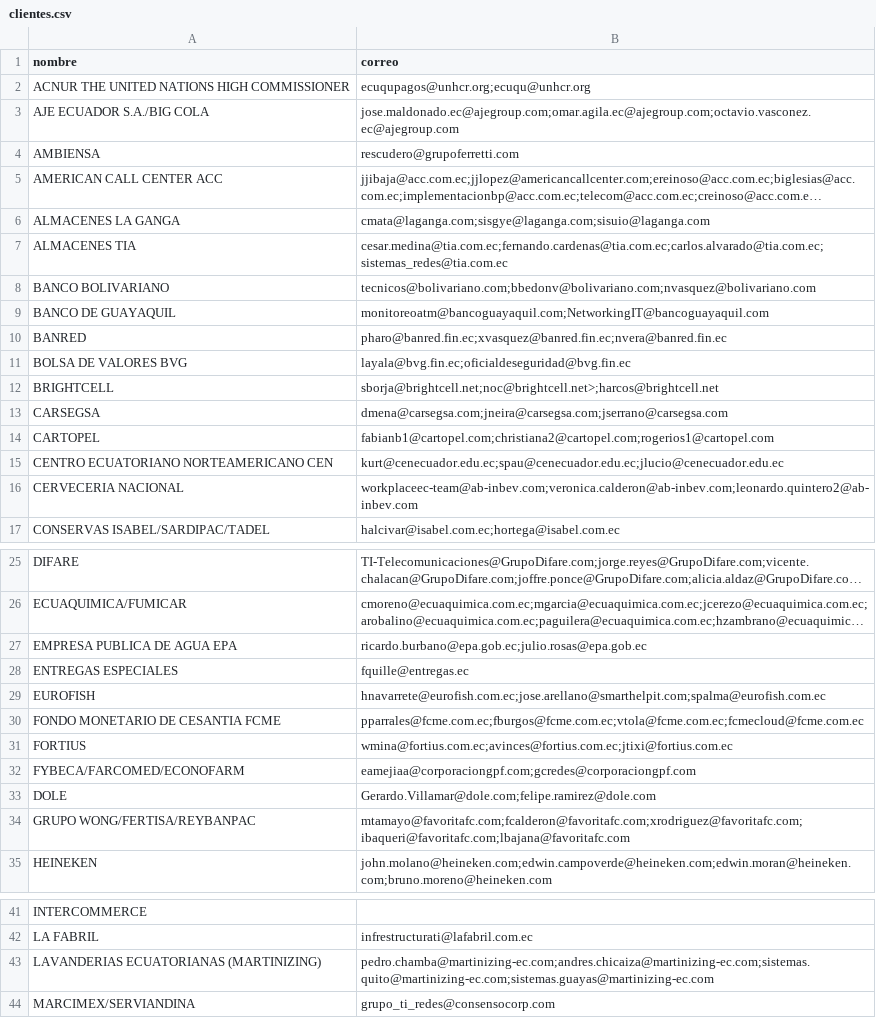
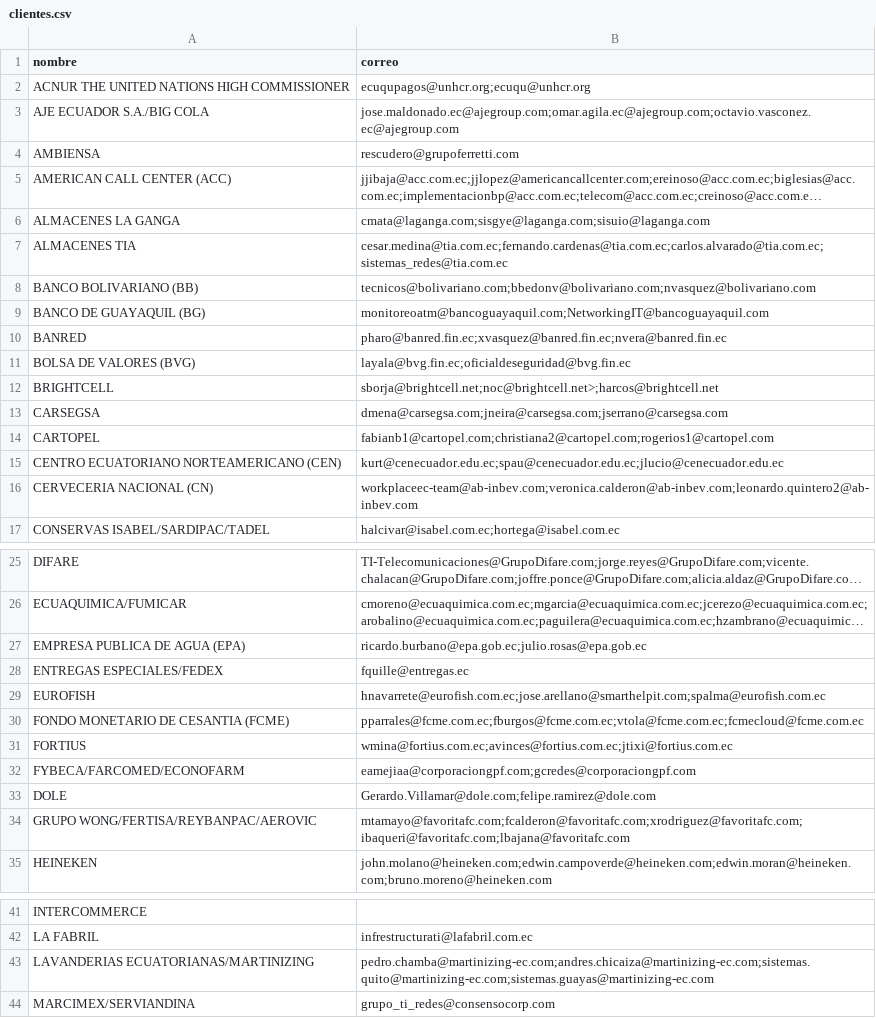
Before and after one commit to djavorti/sistema_tickets, a CSV file: app/static/clientes.csv, drawn as a sheet; only a part is shown, gaps mark what is left out; long unchanged cells end in …; the diff covers the shown part only; the diff names each change by its address in the sheet, - before the commit and + after, or states it on an @@ line.

Commit message:
Mejora al crear TT con opcion a enviar correo proactivo, ademas se arregla script actualizar clientes, clientes csv contiene mas alternativas de nombre para clientes y se trata de reparar bug que permitia creacion de ticket en simultaneo por usuarios

```diff
--- a/app/static/clientes.csv
+++ b/app/static/clientes.csv
-A5 (nombre): AMERICAN CALL CENTER ACC
+A5 (nombre): AMERICAN CALL CENTER (ACC)
-A8 (nombre): BANCO BOLIVARIANO
+A8 (nombre): BANCO BOLIVARIANO (BB)
-A9 (nombre): BANCO DE GUAYAQUIL
+A9 (nombre): BANCO DE GUAYAQUIL (BG)
-A11 (nombre): BOLSA DE VALORES BVG
+A11 (nombre): BOLSA DE VALORES (BVG)
-A15 (nombre): CENTRO ECUATORIANO NORTEAMERICANO CEN
+A15 (nombre): CENTRO ECUATORIANO NORTEAMERICANO (CEN)
-A16 (nombre): CERVECERIA NACIONAL
+A16 (nombre): CERVECERIA NACIONAL (CN)
-A27 (nombre): EMPRESA PUBLICA DE AGUA EPA
+A27 (nombre): EMPRESA PUBLICA DE AGUA (EPA)
-A28 (nombre): ENTREGAS ESPECIALES
+A28 (nombre): ENTREGAS ESPECIALES/FEDEX
-A30 (nombre): FONDO MONETARIO DE CESANTIA FCME
+A30 (nombre): FONDO MONETARIO DE CESANTIA (FCME)
-A34 (nombre): GRUPO WONG/FERTISA/REYBANPAC
+A34 (nombre): GRUPO WONG/FERTISA/REYBANPAC/AEROVIC
-A43 (nombre): LAVANDERIAS ECUATORIANAS (MARTINIZING)
+A43 (nombre): LAVANDERIAS ECUATORIANAS/MARTINIZING
```
Also changed, not shown: 4 edited cells elsewhere in this file, 7 other files.
